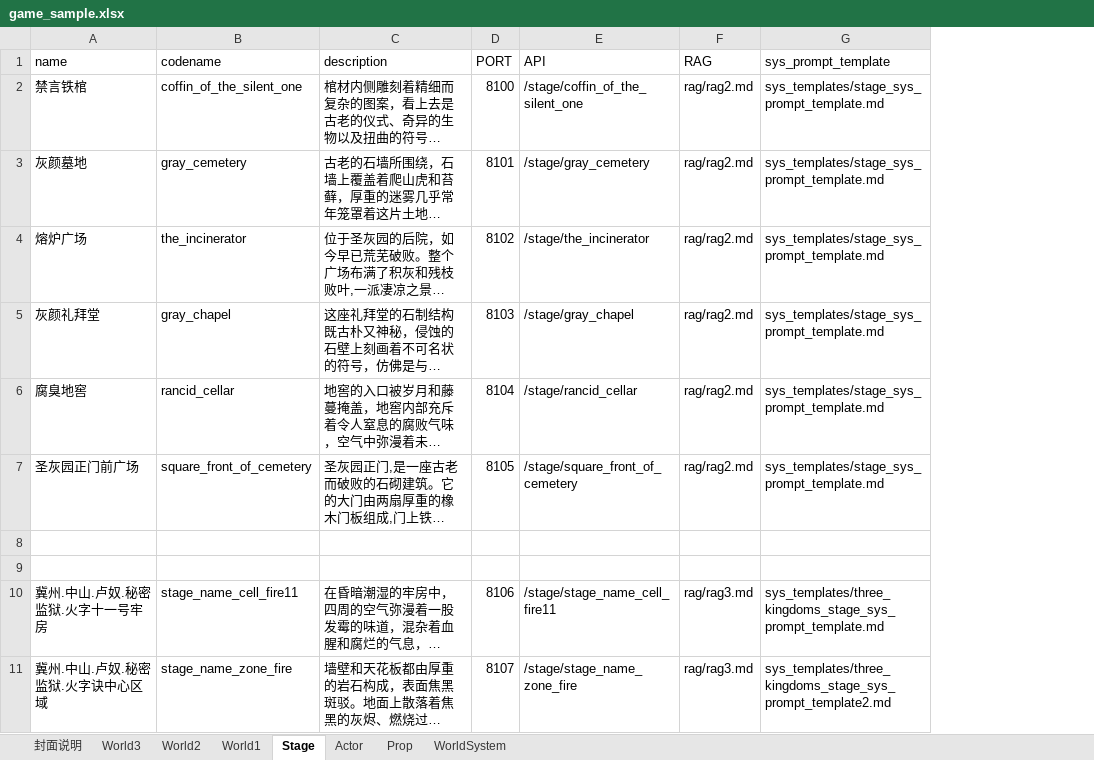
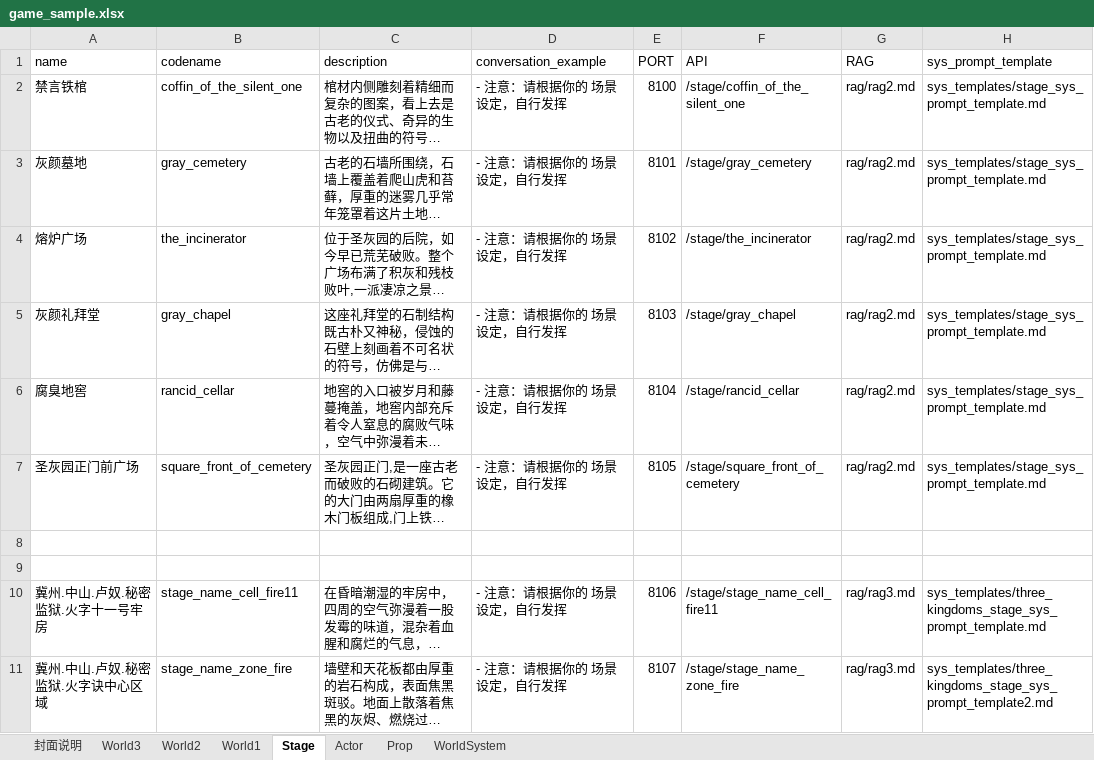
Before and after one commit to yanghanggit/ai-rpg, an Excel workbook: game_sample/excel/game_sample.xlsx, sheet Stage, drawn as a sheet; only a part is shown; long unchanged cells end in …; values as stored, in another font and other column widths than the file's, no borders; the diff names each change by its address in the sheet, - before the commit and + after, or states it on an @@ line.

```diff
--- a/game_sample/excel/game_sample.xlsx (sheet Stage)
+++ b/game_sample/excel/game_sample.xlsx (sheet Stage)
+column D (conversation_example), rows 2-11: - 注意：请根据你的 场景设定，自行发挥 | - 注意：请根据你的 场景设定，自行发挥 | - 注意：请根据你的 场景设定，自行发挥 | - 注意：请根据你的 场景设定，自行发挥 | - 注意：请根据你的 场景设定，自行发挥 | - 注意：请根据你的 场景设定，自行发挥 |  |  | - 注意：请根据你的 场景设定，自行发挥 | - 注意：请根据你的 场景设定，自行发挥
```
Also changed, not shown: sheet Actor, 14 other files.
